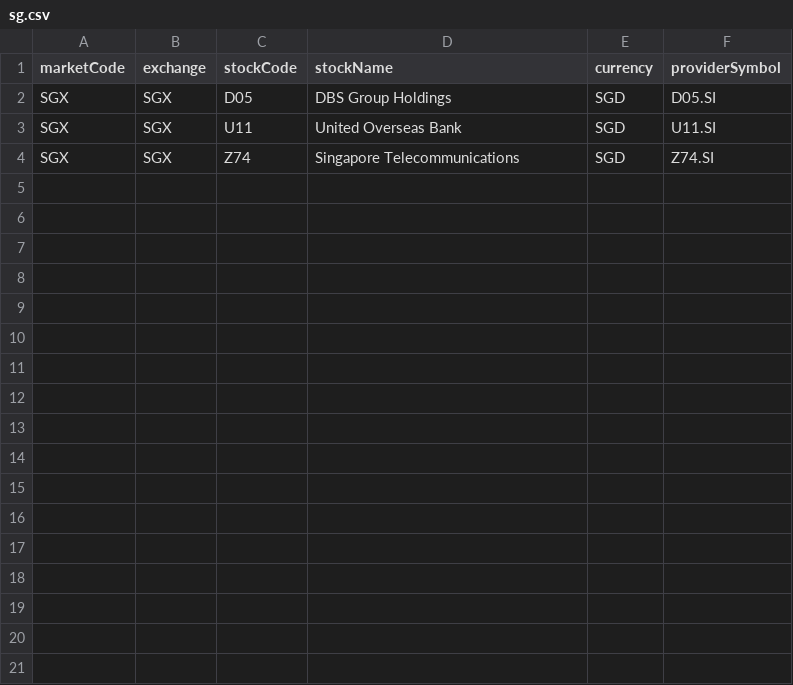
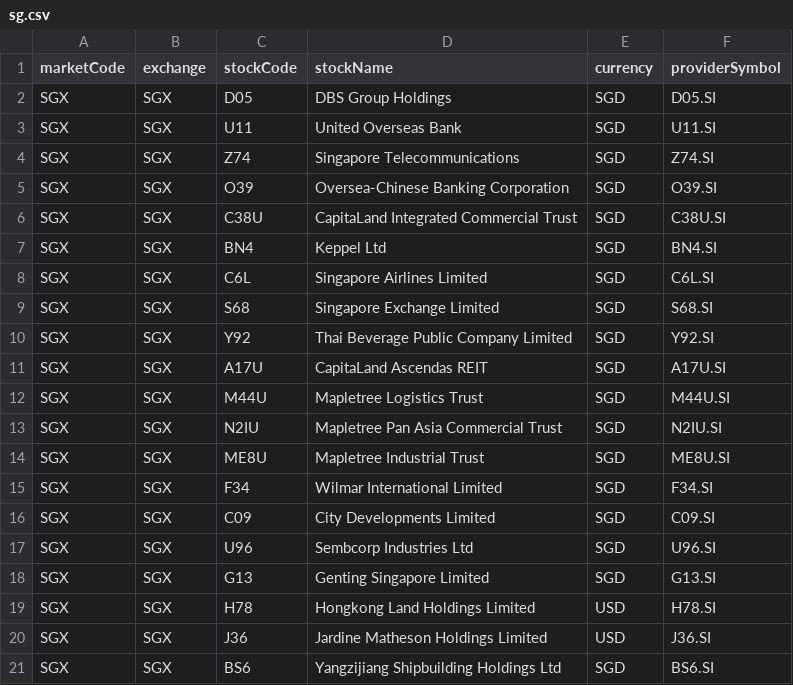
Before and after one commit to chewingbytes/stock, a CSV file: data/provider-universe/sg.csv, drawn as a sheet; the diff names each change by its address in the sheet, - before the commit and + after, or states it on an @@ line.

Commit message:
feat: add glossary panel and improve filter builder with styling updates
- Add GlossaryPanel component for metric learning
- Add FilterBuilder tests and improvements
- Remove MetricLearningPanel in favor of glossary
- Update page layout and global styling
- Improve ResultsTable and filter functionality
- Update provider universe data

```diff
--- a/data/provider-universe/sg.csv
+++ b/data/provider-universe/sg.csv
+row 5: SGX | SGX | O39 | Oversea-Chinese Banking Corporation | SGD | O39.SI
+row 6: SGX | SGX | C38U | CapitaLand Integrated Commercial Trust | SGD | C38U.SI
+row 7: SGX | SGX | BN4 | Keppel Ltd | SGD | BN4.SI
+row 8: SGX | SGX | C6L | Singapore Airlines Limited | SGD | C6L.SI
+row 9: SGX | SGX | S68 | Singapore Exchange Limited | SGD | S68.SI
+row 10: SGX | SGX | Y92 | Thai Beverage Public Company Limited | SGD | Y92.SI
+row 11: SGX | SGX | A17U | CapitaLand Ascendas REIT | SGD | A17U.SI
+row 12: SGX | SGX | M44U | Mapletree Logistics Trust | SGD | M44U.SI
+row 13: SGX | SGX | N2IU | Mapletree Pan Asia Commercial Trust | SGD | N2IU.SI
+row 14: SGX | SGX | ME8U | Mapletree Industrial Trust | SGD | ME8U.SI
+row 15: SGX | SGX | F34 | Wilmar International Limited | SGD | F34.SI
+row 16: SGX | SGX | C09 | City Developments Limited | SGD | C09.SI
+row 17: SGX | SGX | U96 | Sembcorp Industries Ltd | SGD | U96.SI
+row 18: SGX | SGX | G13 | Genting Singapore Limited | SGD | G13.SI
+row 19: SGX | SGX | H78 | Hongkong Land Holdings Limited | USD | H78.SI
+row 20: SGX | SGX | J36 | Jardine Matheson Holdings Limited | USD | J36.SI
+row 21: SGX | SGX | BS6 | Yangzijiang Shipbuilding Holdings Ltd | SGD | BS6.SI
```
Also changed, not shown: 13 other files.
